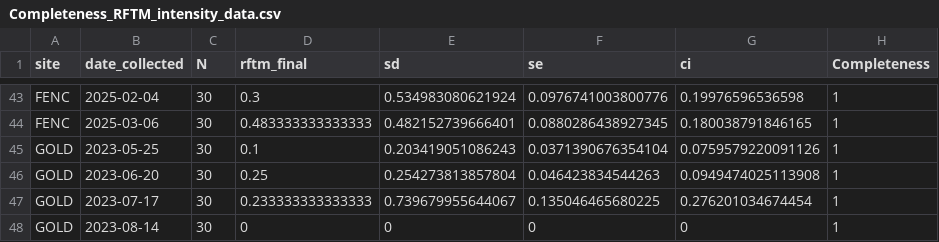
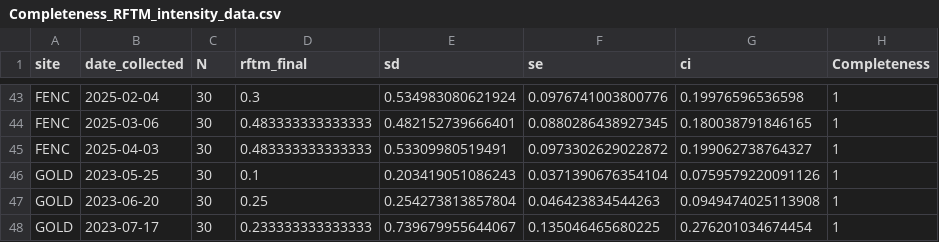
Before and after one commit to NEFSC/EAD-ASEB_EPA_LISS_Disease_Surveillance, a CSV file: Lab_Data_RFTM/output/Completeness_RFTM_intensity_data.csv, drawn as a sheet; only a part is shown, gaps mark what is left out; the shorter side is filled out with more unchanged rows.

```diff
--- a/Lab_Data_RFTM/output/Completeness_RFTM_intensity_data.csv
+++ b/Lab_Data_RFTM/output/Completeness_RFTM_intensity_data.csv
@@ -44,2 +44,3 @@
 "FENC",2025-03-06,30,0.483333333333333,0.482152739666401,0.0880286438927345,0.180038791846165,1
+"FENC",2025-04-03,30,0.483333333333333,0.53309980519491,0.0973302629022872,0.199062738764327,1
 "GOLD",2023-05-25,30,0.1,0.203419051086243,0.0371390676354104,0.0759579220091126,1
```
Also changed, not shown: Lab_Data_DNAQuantification/output/qubit_summary.csv, Lab_Data_DNAQuantification/raw_data/0823GOLD_Qubit.csv, 19 other files.
